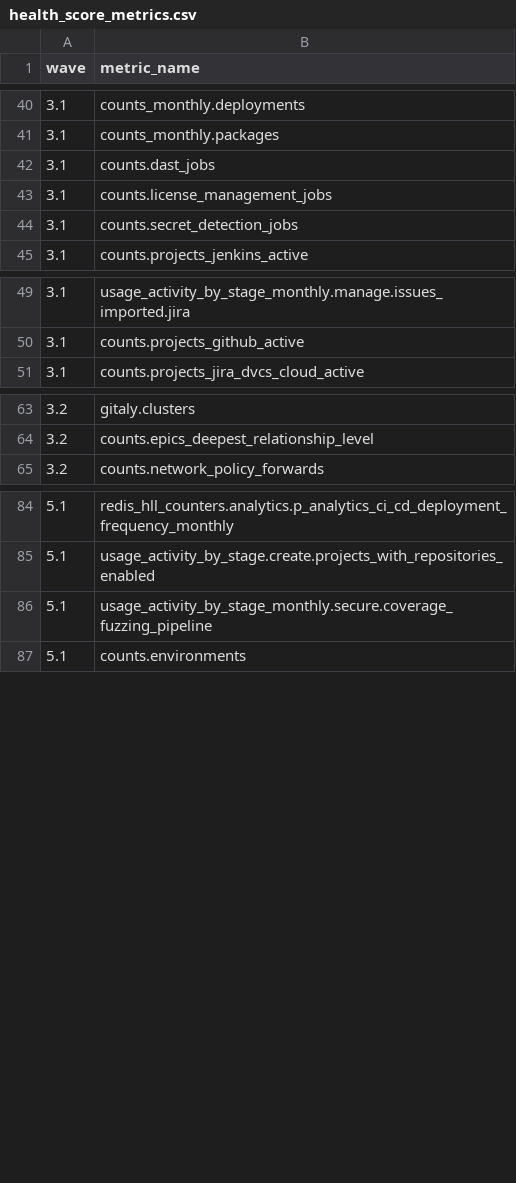
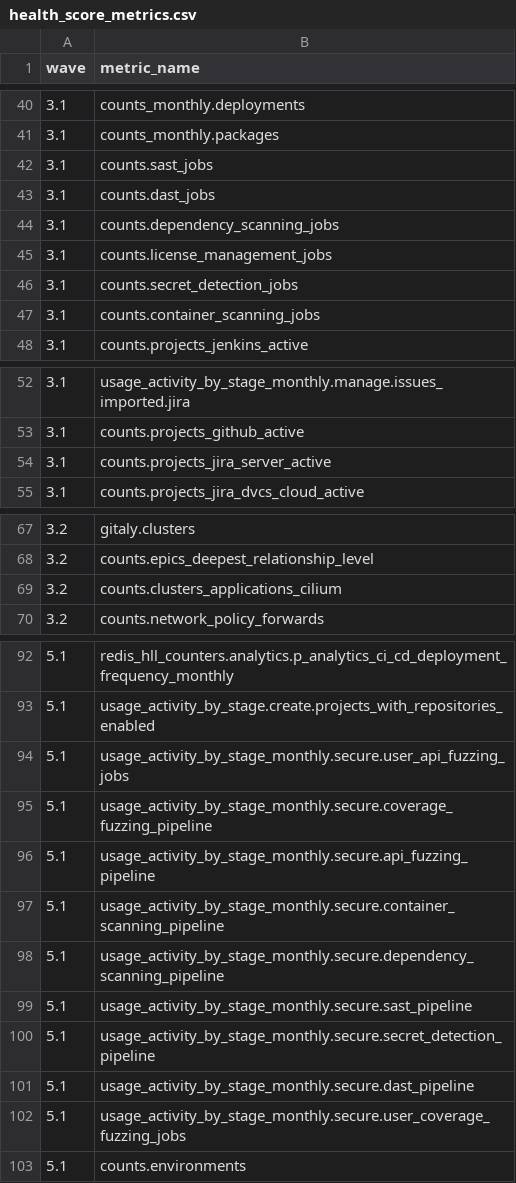
Before and after one commit to tnmy44/gitlab-analytics, a CSV file: transform/snowflake-dbt/data/health_score_metrics.csv, drawn as a sheet; only a part is shown, gaps mark what is left out; the diff covers the shown part only; the diff names each change by its address in the sheet, - before the commit and + after, or states it on an @@ line.

Commit message:
reverting change to seed file

```diff
--- a/transform/snowflake-dbt/data/health_score_metrics.csv
+++ b/transform/snowflake-dbt/data/health_score_metrics.csv
+row 42: 3.1 | counts.sast_jobs
+row 44: 3.1 | counts.dependency_scanning_jobs
+row 47: 3.1 | counts.container_scanning_jobs
+row 54: 3.1 | counts.projects_jira_server_active
+row 69: 3.2 | counts.clusters_applications_cilium
+row 94: 5.1 | usage_activity_by_stage_monthly.secure.user_api_fuzzing_jobs
+row 96: 5.1 | usage_activity_by_stage_monthly.secure.api_fuzzing_pipeline
+row 97: 5.1 | usage_activity_by_stage_monthly.secure.container_scanning_pipeline
+row 98: 5.1 | usage_activity_by_stage_monthly.secure.dependency_scanning_pipeline
+row 99: 5.1 | usage_activity_by_stage_monthly.secure.sast_pipeline
+row 100: 5.1 | usage_activity_by_stage_monthly.secure.secret_detection_pipeline
+row 101: 5.1 | usage_activity_by_stage_monthly.secure.dast_pipeline
+row 102: 5.1 | usage_activity_by_stage_monthly.secure.user_coverage_fuzzing_jobs
```
Also changed, not shown: 4 added rows elsewhere in this file.
